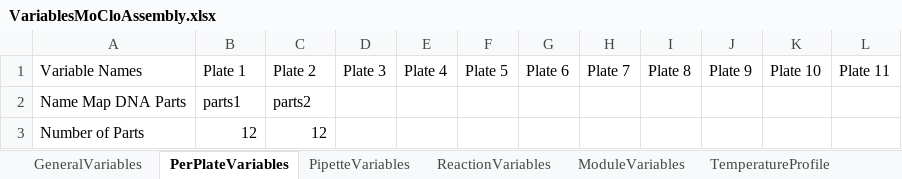
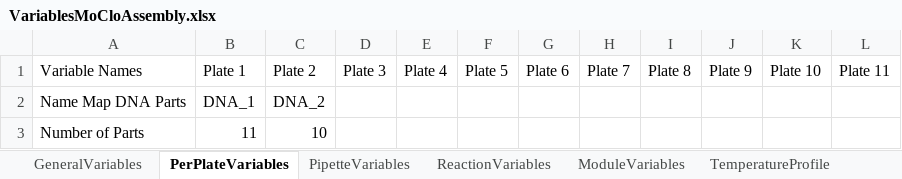
Before and after one commit to Biocomputation-CBGP/LAPrepository, an Excel workbook: LAPEntries/LAP-MoCloAssembly-OT2-1.0.0/VariablesMoCloAssembly.xlsx, sheet PerPlateVariables, drawn as a sheet; values as stored, in another font and other column widths than the file's, no borders; table styles not drawn; the diff names each change by its address in the sheet, - before the commit and + after, or states it on an @@ line.

```diff
--- a/LAPEntries/LAP-MoCloAssembly-OT2-1.0.0/VariablesMoCloAssembly.xlsx (sheet PerPlateVariables)
+++ b/LAPEntries/LAP-MoCloAssembly-OT2-1.0.0/VariablesMoCloAssembly.xlsx (sheet PerPlateVariables)
-B2: parts1
+B2: DNA_1
-C2: parts2
+C2: DNA_2
-B3: 12
+B3: 11
-C3: 12
+C3: 10
```
Also changed, not shown: sheet Combinations, sheet GeneralVariables, other sheet tabs.
